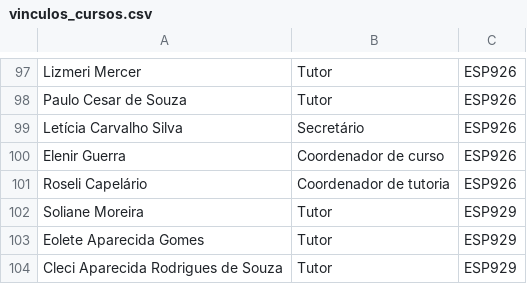
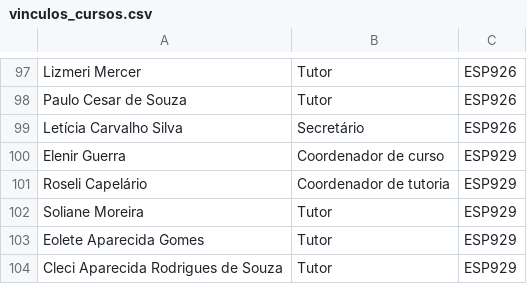
Before and after one commit to thild/e-singl, a CSV file: src/Singl/Models/Database/Data/vinculos_cursos.csv, drawn as a sheet; only a part is shown, gaps mark what is left out.

```diff
--- a/src/Singl/Models/Database/Data/vinculos_cursos.csv
+++ b/src/Singl/Models/Database/Data/vinculos_cursos.csv
@@ -99,4 +99,4 @@ Paulo Cesar de Souza;Tutor;ESP926
 Letícia Carvalho Silva;Secretário;ESP926
-Elenir Guerra;Coordenador de curso;ESP926
-Roseli Capelário;Coordenador de tutoria;ESP926
+Elenir Guerra;Coordenador de curso;ESP929
+Roseli Capelário;Coordenador de tutoria;ESP929
 Soliane Moreira;Tutor;ESP929
```
Also changed, not shown: src/Singl/Models/Database/Data/pessoas.csv, 11 other files.
